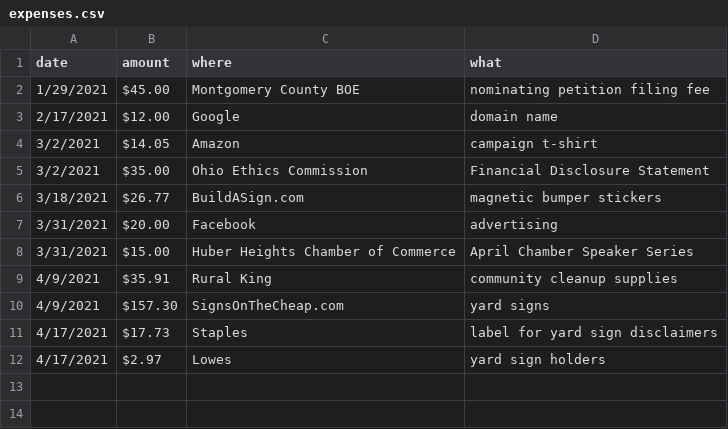
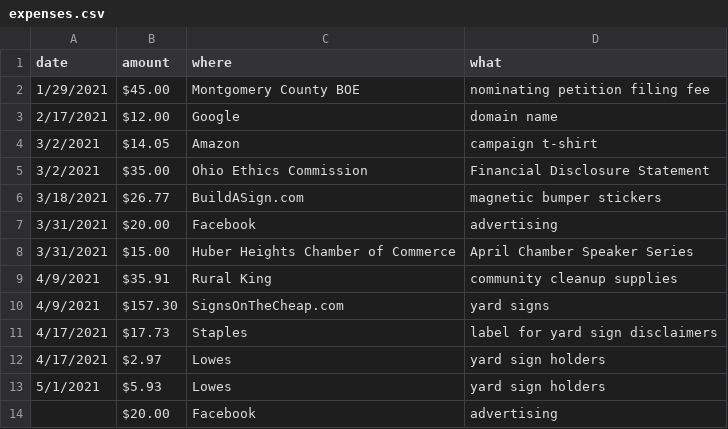
Before and after one commit to hendrixjoseph/joe4huberheights, a CSV file: _data/expenses.csv, drawn as a sheet; the diff names each change by its address in the sheet, - before the commit and + after, or states it on an @@ line.

Commit message:
Modified   _data/expenses.csv

```diff
--- a/_data/expenses.csv
+++ b/_data/expenses.csv
+row 13: 5/1/2021 | $5.93 | Lowes | yard sign holders
+row 14:  | $20.00 | Facebook | advertising
```
